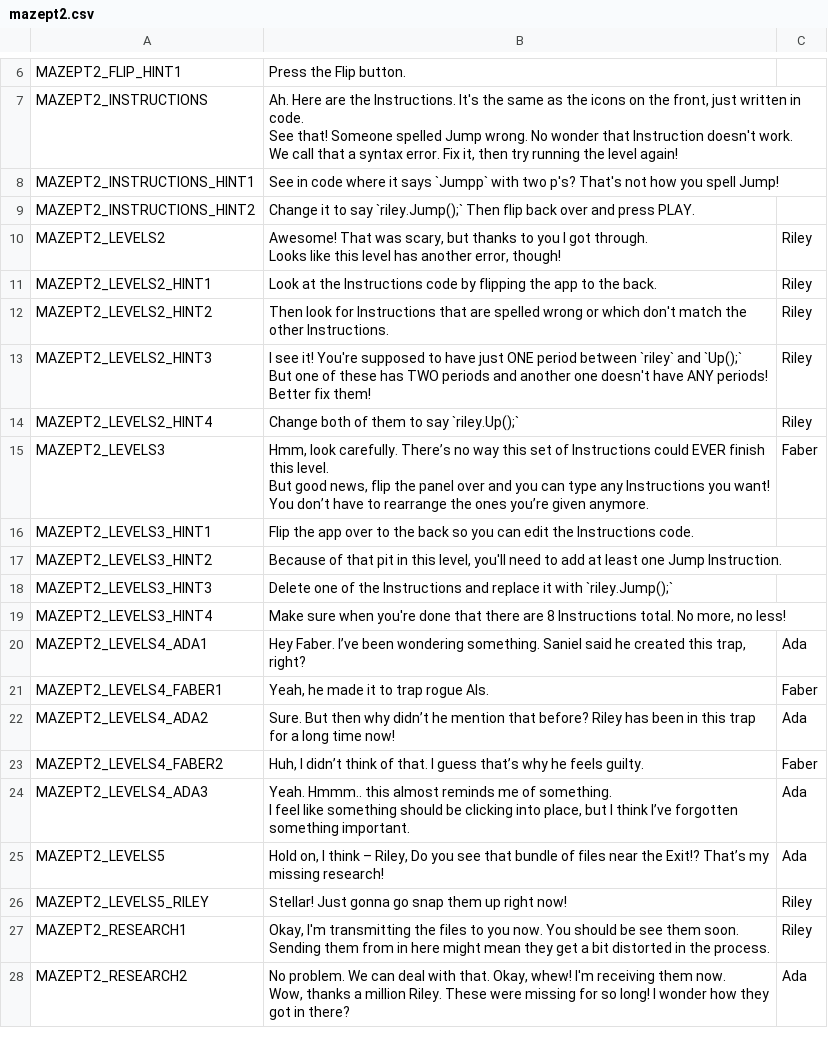
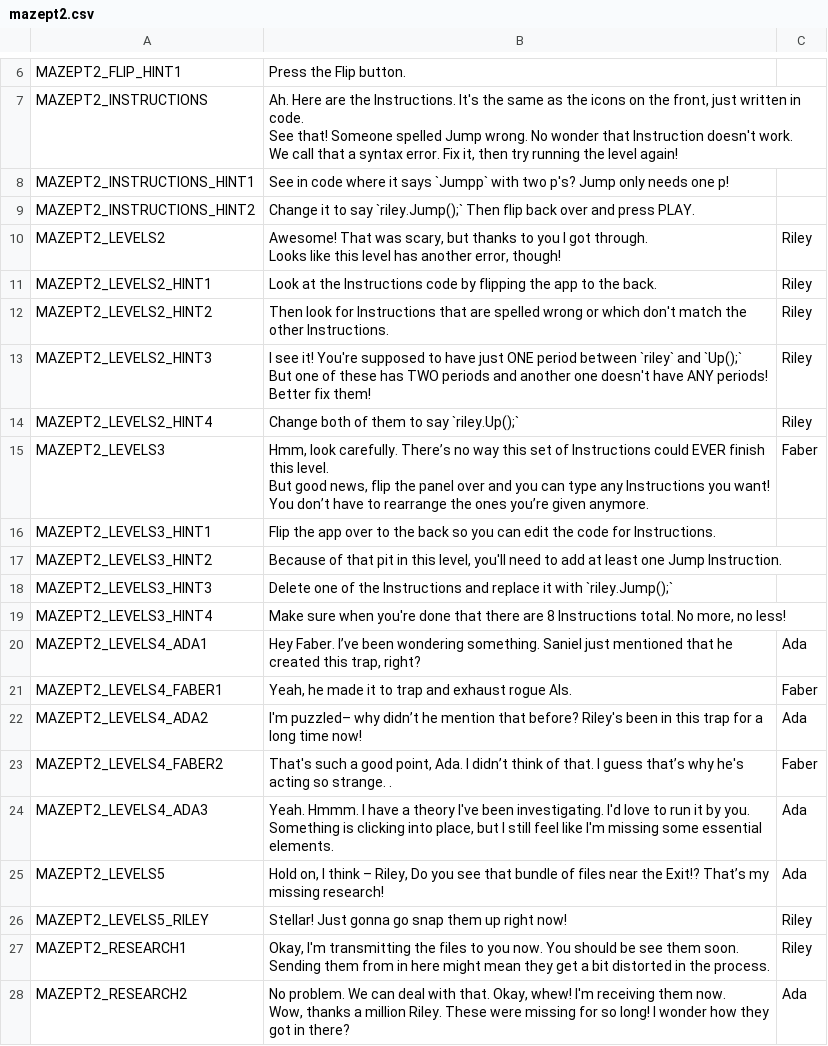
Before and after one commit to endlessm/clubhouse, a CSV file: data/quests_strings/mazept2.csv, drawn as a sheet; only a part is shown, gaps mark what is left out.

```diff
--- a/data/quests_strings/mazept2.csv
+++ b/data/quests_strings/mazept2.csv
@@ -11,3 +11,3 @@ See that! Someone spelled Jump wrong. No wonder that Instruction doesn't work.
 We call that a syntax error. Fix it, then try running the level again!",,,,
-MAZEPT2_INSTRUCTIONS_HINT1,See in code where it says `Jumpp` with two p's? That's not how you spell Jump!,,,,
+MAZEPT2_INSTRUCTIONS_HINT1,See in code where it says `Jumpp` with two p's? Jump only needs one p!,,,,
 MAZEPT2_INSTRUCTIONS_HINT2,Change it to say `riley.Jump();` Then flip back over and press PLAY.,,,,
@@ -27,3 +27,3 @@ But good news, flip the panel over and you can type any Instructions you want!
 You don’t have to rearrange the ones you’re given anymore.",Faber,,,
-MAZEPT2_LEVELS3_HINT1,Flip the app over to the back so you can edit the Instructions code.,,,,
+MAZEPT2_LEVELS3_HINT1,Flip the app over to the back so you can edit the code for Instructions.,,,,
 MAZEPT2_LEVELS3_HINT2,"Because of that pit in this level, you'll need to add at least one Jump Instruction.",,,,
@@ -31,9 +31,9 @@ MAZEPT2_LEVELS3_HINT3,Delete one of the Instructions and replace it with `riley.
 MAZEPT2_LEVELS3_HINT4,"Make sure when you're done that there are 8 Instructions total. No more, no less!",,,,
-MAZEPT2_LEVELS4_ADA1,"Hey Faber. I’ve been wondering something. Saniel said he created this trap, right?",Ada,,,
-MAZEPT2_LEVELS4_FABER1,"Yeah, he made it to trap rogue AIs.",Faber,,,
-MAZEPT2_LEVELS4_ADA2,Sure. But then why didn’t he mention that before? Riley has been in this trap for a long time now!,Ada,,,
-MAZEPT2_LEVELS4_FABER2,"Huh, I didn’t think of that. I guess that’s why he feels guilty.",Faber,,,
-MAZEPT2_LEVELS4_ADA3,"Yeah. Hmmm.. this almost reminds me of something.
-
-I feel like something should be clicking into place, but I think I’ve forgotten something important.",Ada,,,
+MAZEPT2_LEVELS4_ADA1,"Hey Faber. I’ve been wondering something. Saniel just mentioned that he created this trap, right?",Ada,,,
+MAZEPT2_LEVELS4_FABER1,"Yeah, he made it to trap and exhaust rogue AIs.",Faber,,,
+MAZEPT2_LEVELS4_ADA2,I'm puzzled– why didn’t he mention that before? Riley's been in this trap for a long time now!,Ada,,,
+MAZEPT2_LEVELS4_FABER2,"That's such a good point, Ada. I didn’t think of that. I guess that’s why he's acting so strange. .",Faber,,,
+MAZEPT2_LEVELS4_ADA3,"Yeah. Hmmm. I have a theory I've been investigating. I'd love to run it by you.
+
+Something is clicking into place, but I still feel like I'm missing some essential elements. ",Ada,,,
 MAZEPT2_LEVELS5,"Hold on, I think – Riley, Do you see that bundle of files near the Exit!? That’s my missing research!",Ada,,,
```
Also changed, not shown: data/quests_strings/levihackdex.csv, data/quests_strings/mazept1.csv.
